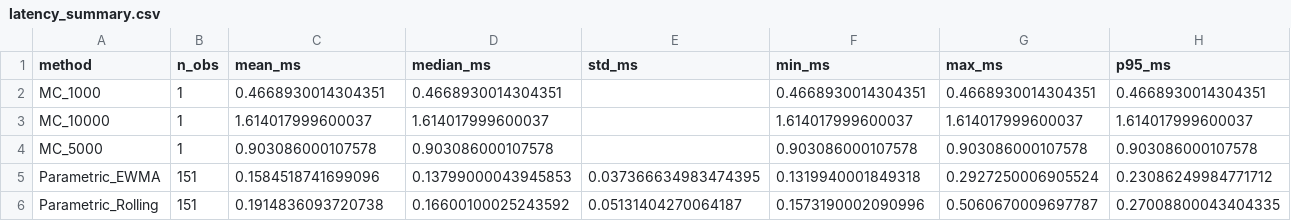
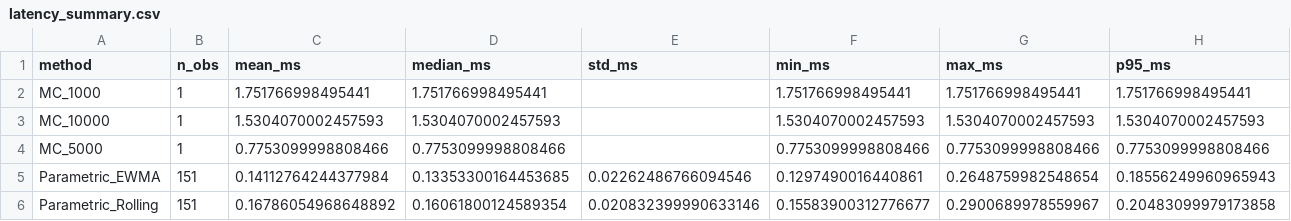
Before and after one commit to YongrinPark/IE-420-Project, a CSV file: results/tables/latency_summary.csv, drawn as a sheet.

```diff
--- a/results/tables/latency_summary.csv
+++ b/results/tables/latency_summary.csv
@@ -1,6 +1,6 @@
 method,n_obs,mean_ms,median_ms,std_ms,min_ms,max_ms,p95_ms
-MC_1000,1,0.4668930014304351,0.4668930014304351,,0.4668930014304351,0.4668930014304351,0.4668930014304351
-MC_10000,1,1.614017999600037,1.614017999600037,,1.614017999600037,1.614017999600037,1.614017999600037
-MC_5000,1,0.903086000107578,0.903086000107578,,0.903086000107578,0.903086000107578,0.903086000107578
-Parametric_EWMA,151,0.1584518741699096,0.13799000043945853,0.037366634983474395,0.1319940001849318,0.2927250006905524,0.23086249984771712
-Parametric_Rolling,151,0.1914836093720738,0.16600100025243592,0.05131404270064187,0.1573190002090996,0.5060670009697787,0.27008800043404335
+MC_1000,1,1.751766998495441,1.751766998495441,,1.751766998495441,1.751766998495441,1.751766998495441
+MC_10000,1,1.5304070002457593,1.5304070002457593,,1.5304070002457593,1.5304070002457593,1.5304070002457593
+MC_5000,1,0.7753099998808466,0.7753099998808466,,0.7753099998808466,0.7753099998808466,0.7753099998808466
+Parametric_EWMA,151,0.14112764244377984,0.13353300164453685,0.02262486766094546,0.1297490016440861,0.2648759982548654,0.18556249960965943
+Parametric_Rolling,151,0.16786054968648892,0.16061800124589354,0.020832399990633146,0.15583900312776677,0.2900689978559967,0.20483099979173858
```
Also changed, not shown: data/processed/daily_log_returns.csv, data/processed/mc_var_results.csv, 19 other files.
